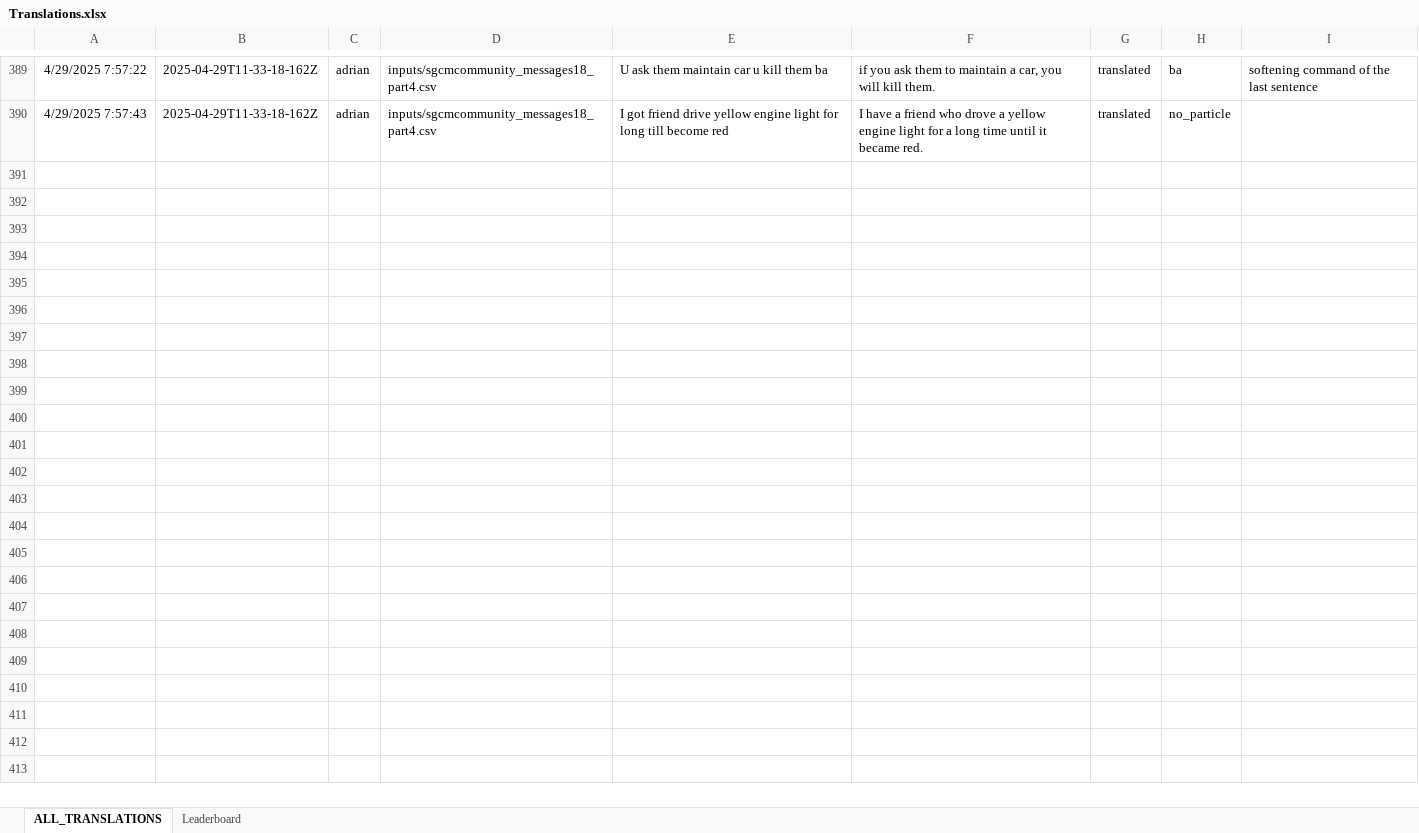
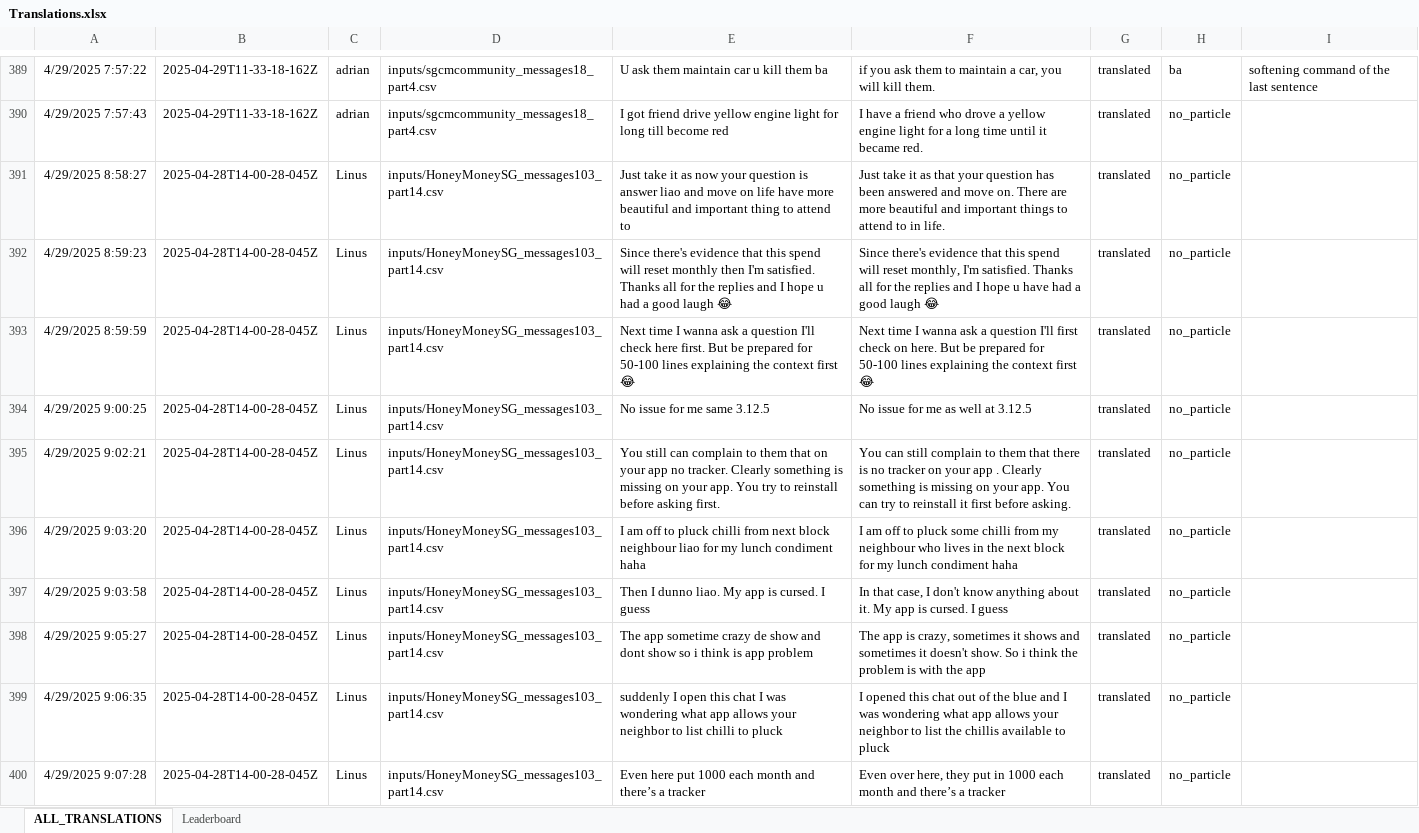
Before and after one commit to quarbby/singlish-translation-app, an Excel workbook: Translations.xlsx, sheet ALL_TRANSLATIONS, drawn as a sheet; only a part is shown, gaps mark what is left out; values as stored, in another font and other column widths than the file's, no borders; charts and pictures not drawn; the diff covers the shown part only; the diff names each change by its address in the sheet, - before the commit and + after, or states it on an @@ line.

```diff
--- a/Translations.xlsx (sheet ALL_TRANSLATIONS)
+++ b/Translations.xlsx (sheet ALL_TRANSLATIONS)
+row 391: 4/29/2025 8:58:27 | 2025-04-28T14-00-28-045Z | Linus | inputs/HoneyMoneySG_messages103_part14.csv | Just take it as now your question is answer liao and move on life have more beautiful and important thing to attend to | Just take it as that your question has been answered and move on. There are more beautiful and important things to attend to in life. | translated | no_particle
+row 392: 4/29/2025 8:59:23 | 2025-04-28T14-00-28-045Z | Linus | inputs/HoneyMoneySG_messages103_part14.csv | Since there's evidence that this spend will reset monthly then I'm satisfied. Thanks all for the replies and I hope u had a good laugh 😂 | Since there's evidence that this spend will reset monthly, I'm satisfied. Thanks all for the replies and I hope u have had a good laugh 😂 | translated | no_particle
+row 393: 4/29/2025 8:59:59 | 2025-04-28T14-00-28-045Z | Linus | inputs/HoneyMoneySG_messages103_part14.csv | Next time I wanna ask a question I'll check here first. But be prepared for 50-100 lines explaining the context first 😂 | Next time I wanna ask a question I'll first check on here. But be prepared for 50-100 lines explaining the context first 😂 | translated | no_particle
+row 394: 4/29/2025 9:00:25 | 2025-04-28T14-00-28-045Z | Linus | inputs/HoneyMoneySG_messages103_part14.csv | No issue for me same 3.12.5 | No issue for me as well at 3.12.5 | translated | no_particle
+row 395: 4/29/2025 9:02:21 | 2025-04-28T14-00-28-045Z | Linus | inputs/HoneyMoneySG_messages103_part14.csv | You still can complain to them that on your app no tracker. Clearly something is missing on your app. You try to reinstall before asking first. | You can still complain to them that there is no tracker on your app . Clearly something is missing on your app. You can try to reinstall it first before asking. | translated | no_particle
+row 396: 4/29/2025 9:03:20 | 2025-04-28T14-00-28-045Z | Linus | inputs/HoneyMoneySG_messages103_part14.csv | I am off to pluck chilli from next block neighbour liao for my lunch condiment haha | I am off to pluck some chilli from my neighbour who lives in the next block for my lunch condiment haha | translated | no_particle
+row 397: 4/29/2025 9:03:58 | 2025-04-28T14-00-28-045Z | Linus | inputs/HoneyMoneySG_messages103_part14.csv | Then I dunno liao. My app is cursed. I guess | In that case, I don't know anything about it. My app is cursed. I guess | translated | no_particle
+row 398: 4/29/2025 9:05:27 | 2025-04-28T14-00-28-045Z | Linus | inputs/HoneyMoneySG_messages103_part14.csv | The app sometime crazy de show and dont show so i think is app problem | The app is crazy, sometimes it shows and sometimes it doesn't show. So i think the problem is with the app | translated | no_particle
+row 399: 4/29/2025 9:06:35 | 2025-04-28T14-00-28-045Z | Linus | inputs/HoneyMoneySG_messages103_part14.csv | suddenly I open this chat I was wondering what app allows your neighbor to list chilli to pluck | I opened this chat out of the blue and I was wondering what app allows your neighbor to list the chillis available to pluck | translated | no_particle
+row 400: 4/29/2025 9:07:28 | 2025-04-28T14-00-28-045Z | Linus | inputs/HoneyMoneySG_messages103_part14.csv | Even here put 1000 each month and there’s a tracker | Even over here, they put in 1000 each month and there’s a tracker | translated | no_particle
```
Also changed, not shown: 144 added rows elsewhere in this sheet, sheet Leaderboard, 3 other files.
